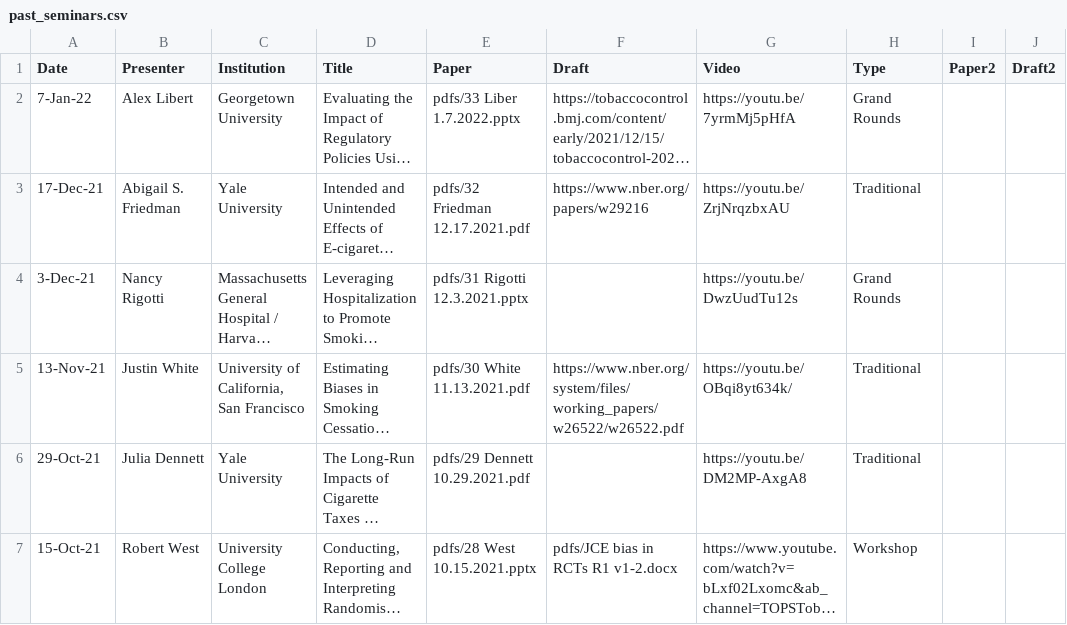
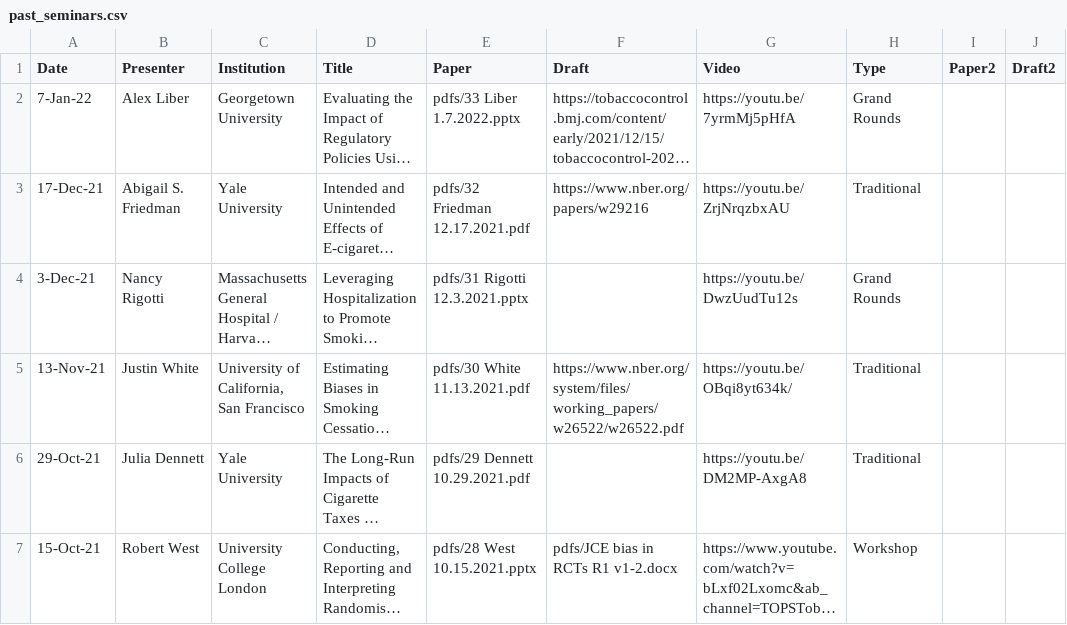
Before and after one commit to ernbilen/test_website_tops, a CSV file: _data/past_seminars.csv, drawn as a sheet; only a part is shown; long unchanged cells end in …; the diff names each change by its address in the sheet, - before the commit and + after, or states it on an @@ line.

```diff
--- a/_data/past_seminars.csv
+++ b/_data/past_seminars.csv
-B2 (Presenter): Alex Libert
+B2 (Presenter): Alex Liber
```
